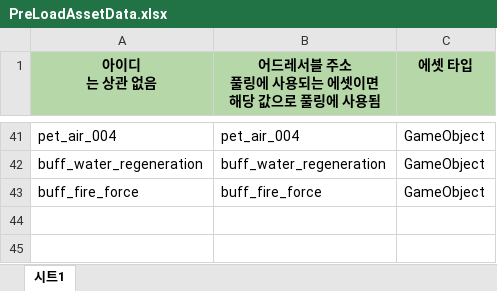
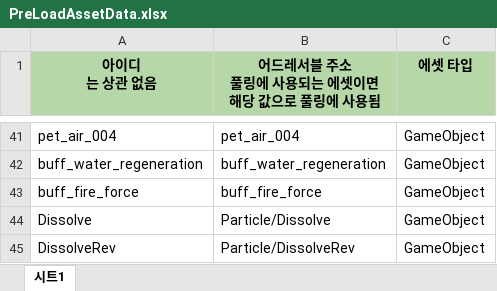
Before and after one commit to 6th-July-Team/WanderSoul, an Excel workbook: JsonConverter/ExcelFiles/PreLoadAssetData.xlsx, sheet 시트1, drawn as a sheet; only a part is shown, gaps mark what is left out; values as stored, in another font and other column widths than the file's, no borders; charts and pictures not drawn; the diff names each change by its address in the sheet, - before the commit and + after, or states it on an @@ line.

Commit message:
feat: Dissolve/DissolveRev 할 때 보여줄 파티클 이펙트 추가

```diff
--- a/JsonConverter/ExcelFiles/PreLoadAssetData.xlsx (sheet 시트1)
+++ b/JsonConverter/ExcelFiles/PreLoadAssetData.xlsx (sheet 시트1)
+row 44: Dissolve | Particle/Dissolve | GameObject
+row 45: DissolveRev | Particle/DissolveRev | GameObject
```
Also changed, not shown: JsonConverter/ExcelFiles/PoolData.xlsx, 7 other files.
